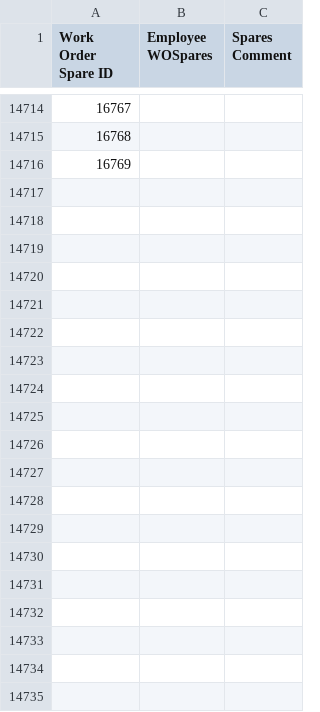
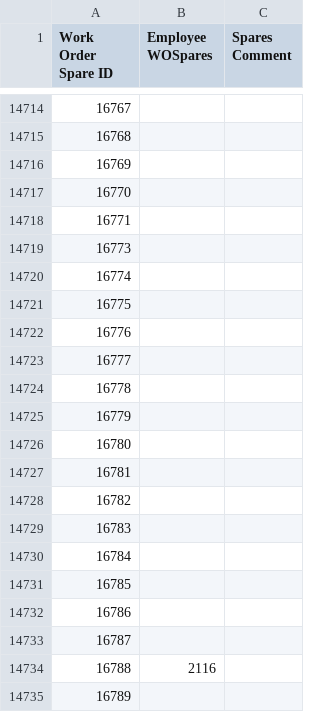
Before and after one commit to isTeamoor/mData, a CSV file: app/database/csv/ccc_sp_customFields.csv, drawn as a sheet; only a part is shown, gaps mark what is left out; the diff covers the shown part only.

```diff
--- a/app/database/csv/ccc_sp_customFields.csv
+++ b/app/database/csv/ccc_sp_customFields.csv
@@ -14716 +14716,20 @@
 16769,,
+16770,,
+16771,,
+16773,,
+16774,,
+16775,,
+16776,,
+16777,,
+16778,,
+16779,,
+16780,,
+16781,,
+16782,,
+16783,,
+16784,,
+16785,,
+16786,,
+16787,,
+16788,2116,
+16789,,
```
Also changed, not shown: 36 added rows elsewhere in this file, app/database/csv/ccc_rq_approvalPath.csv, app/database/csv/ccc_rq_requisitions.csv, 29 other files.
